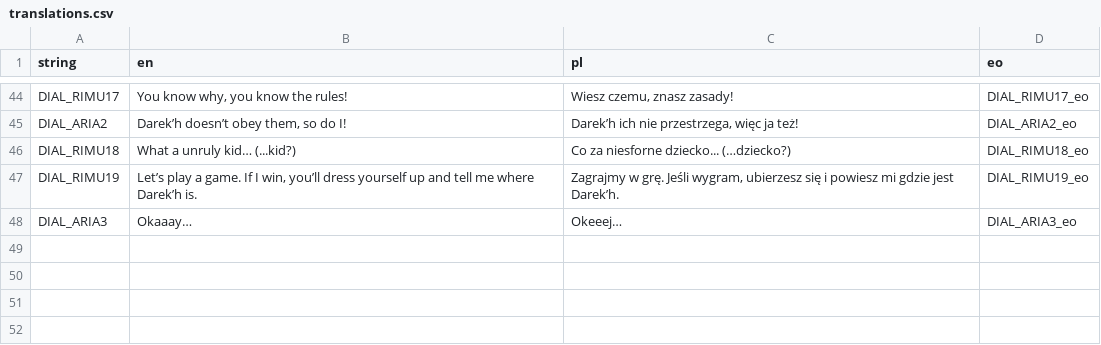
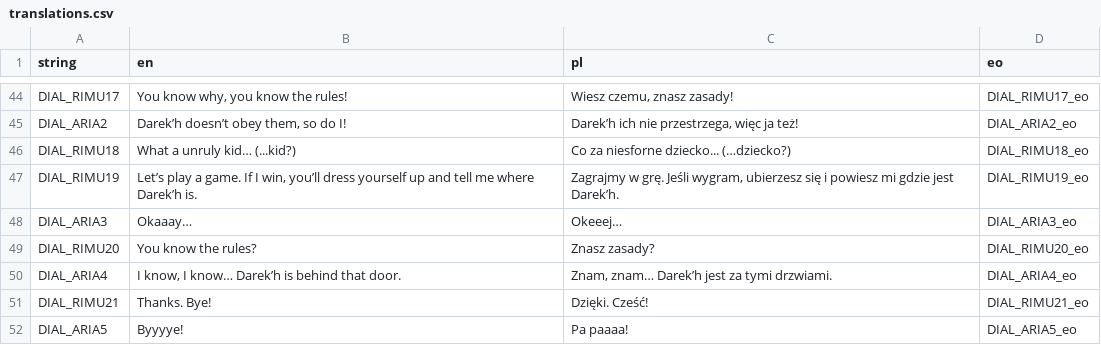
Before and after one commit to Voltinus/rimu, a CSV file: misc/translations.csv, drawn as a sheet; only a part is shown, gaps mark what is left out; the diff names each change by its address in the sheet, - before the commit and + after, or states it on an @@ line.

Commit message:
Added Aria dialogues

```diff
--- a/misc/translations.csv
+++ b/misc/translations.csv
+row 49: DIAL_RIMU20 | You know the rules? | Znasz zasady? | DIAL_RIMU20_eo
+row 50: DIAL_ARIA4 | I know, I know… Darek’h is behind that door. | Znam, znam… Darek’h jest za tymi drzwiami. | DIAL_ARIA4_eo
+row 51: DIAL_RIMU21 | Thanks. Bye! | Dzięki. Cześć! | DIAL_RIMU21_eo
+row 52: DIAL_ARIA5 | Byyyye! | Pa paaaa! | DIAL_ARIA5_eo
```
Also changed, not shown: 9 other files.
